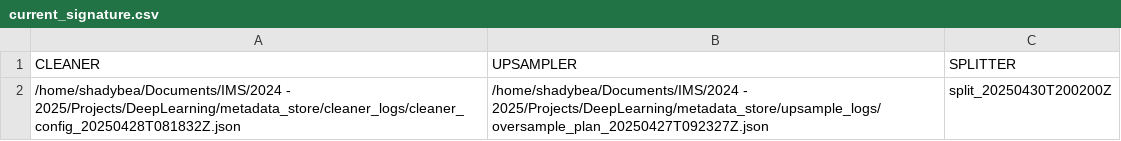
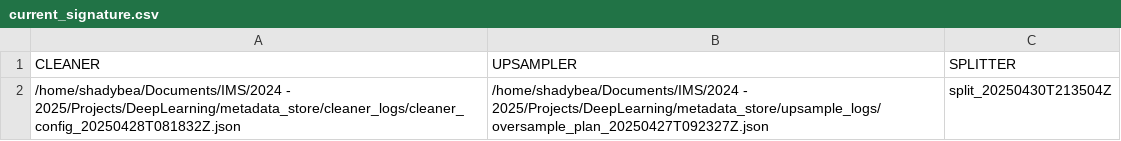
Before and after one commit to M4rtinsFons3caConsulting/DeepLearning, a CSV file: metadata_store/current_signature.csv, drawn as a sheet.

```diff
--- a/metadata_store/current_signature.csv
+++ b/metadata_store/current_signature.csv
@@ -1,2 +1,2 @@
 CLEANER,UPSAMPLER,SPLITTER
-/home/shadybea/Documents/IMS/2024 - 2025/Projects/DeepLearning/metadata_store/cleaner_logs/cleaner_config_20250428T081832Z.json,/home/shadybea/Documents/IMS/2024 - 2025/Projects/DeepLearning/metadata_store/upsample_logs/oversample_plan_20250427T092327Z.json,split_20250430T200200Z
+/home/shadybea/Documents/IMS/2024 - 2025/Projects/DeepLearning/metadata_store/cleaner_logs/cleaner_config_20250428T081832Z.json,/home/shadybea/Documents/IMS/2024 - 2025/Projects/DeepLearning/metadata_store/upsample_logs/oversample_plan_20250427T092327Z.json,split_20250430T213504Z
```
Also changed, not shown: 9 other files.
